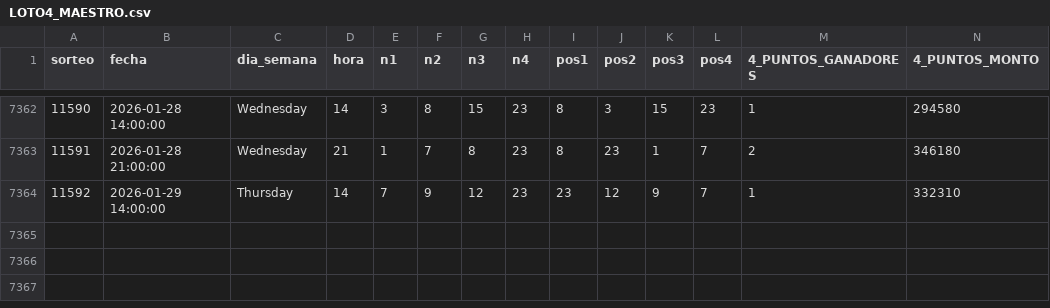
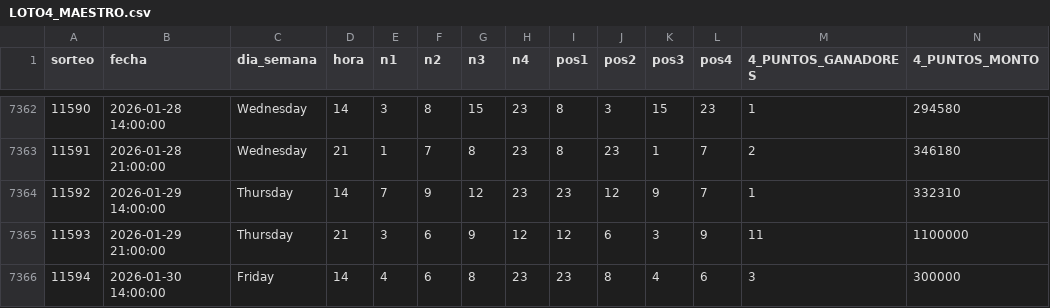
Before and after one commit to GaboAzorin/lotus-2026, a CSV file: data/LOTO4_MAESTRO.csv, drawn as a sheet; only a part is shown, gaps mark what is left out; rows hold the shown columns only; the diff names each change by its address in the sheet, - before the commit and + after, or states it on an @@ line.

```diff
--- a/data/LOTO4_MAESTRO.csv
+++ b/data/LOTO4_MAESTRO.csv
+row 7365: 11593 | 2026-01-29 21:00:00 | Thursday | 21 | 3 | 6 | 9 | 12 | 12 | 6 | 3 | 9 | 11 | 1100000
+row 7366: 11594 | 2026-01-30 14:00:00 | Friday | 14 | 4 | 6 | 8 | 23 | 23 | 8 | 4 | 6 | 3 | 300000
```
Also changed, not shown: data/LOTO3_MAESTRO.csv, data/LOTO_HISTORIAL_MAESTRO.csv, 13 other files.
